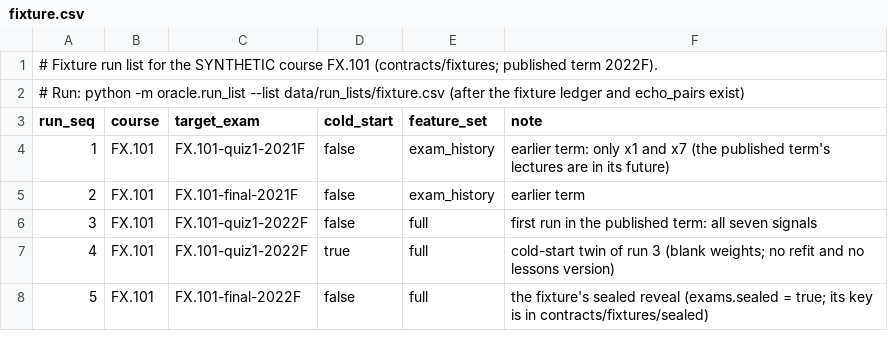
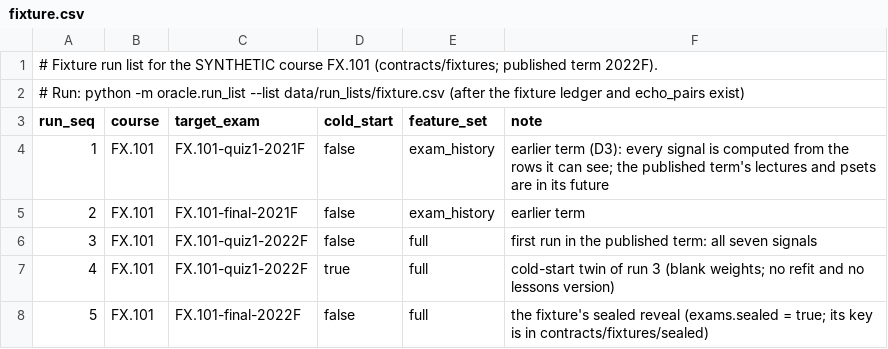
Before and after one commit to mrithikas11-tech/Exam-Oracle, a CSV file: data/run_lists/fixture.csv, drawn as a sheet.

```diff
--- a/data/run_lists/fixture.csv
+++ b/data/run_lists/fixture.csv
@@ -3,3 +3,3 @@
 run_seq,course,target_exam,cold_start,feature_set,note
-1,FX.101,FX.101-quiz1-2021F,false,exam_history,earlier term: only x1 and x7 (the published term's lectures are in its future)
+1,FX.101,FX.101-quiz1-2021F,false,exam_history,earlier term (D3): every signal is computed from the rows it can see; the published term's lectures and psets are in its future
 2,FX.101,FX.101-final-2021F,false,exam_history,earlier term
```
Also changed, not shown: data/courses/18.06/exams.csv, data/courses/6.003/exams.csv, 44 other files.
